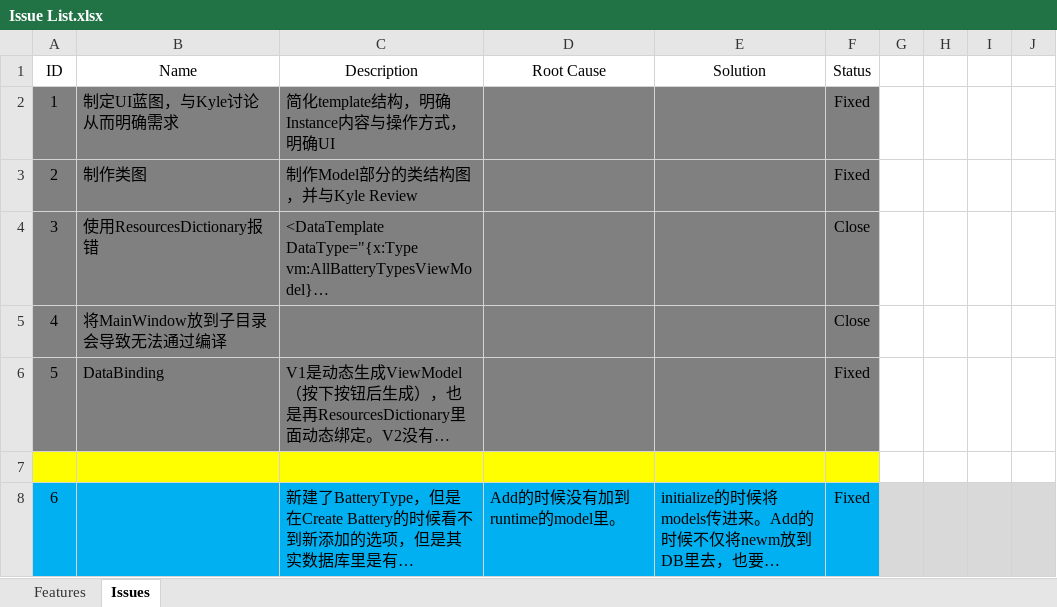
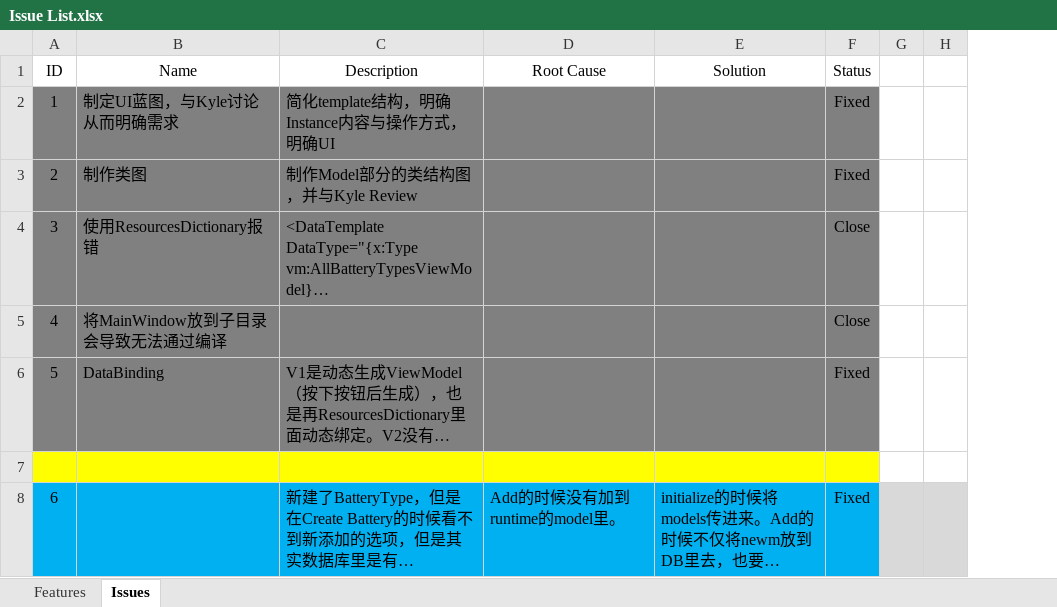
Before and after one commit to happylennychen/BCLabManagerV2, an Excel workbook: Doc/Issue List.xlsx, sheet Issues, drawn as a sheet; only a part is shown; long unchanged cells end in …; values as stored, in another font and other column widths than the file's, no borders; removed rows and columns are numbered as before the commit, all else as after; the diff covers the shown part only; the diff names each change by its address in the sheet, - before the commit and + after, or states it on an @@ line.

```diff
--- a/Doc/Issue List.xlsx (sheet Issues)
+++ b/Doc/Issue List.xlsx (sheet Issues)
-column H, empty
-column I, empty
-column J, empty
+column H, empty
```
Also changed, not shown: 2 added rows, 1 removed row, 3 edited cells and cell formats elsewhere in this sheet, 2 other files.
